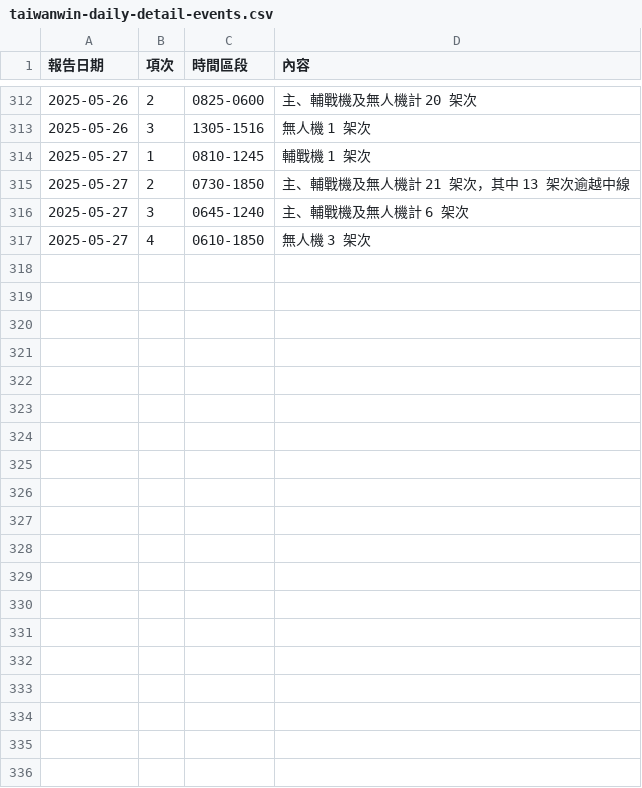
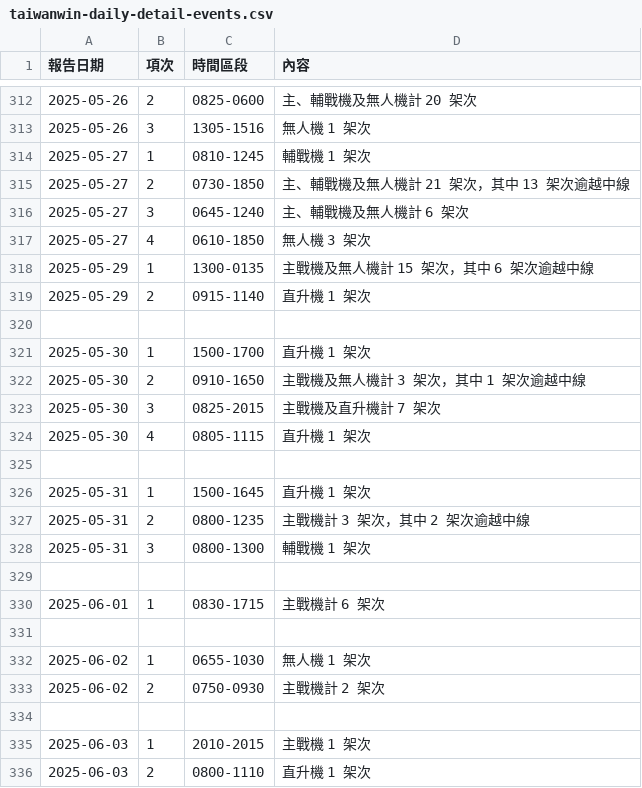
Before and after one commit to marcsie/taiwainwin, a CSV file: raw/taiwanwin-daily-detail-events.csv, drawn as a sheet; only a part is shown, gaps mark what is left out; the diff names each change by its address in the sheet, - before the commit and + after, or states it on an @@ line.

Commit message:
Update taiwanwin-daily-detail-events.csv

```diff
--- a/raw/taiwanwin-daily-detail-events.csv
+++ b/raw/taiwanwin-daily-detail-events.csv
+row 318: 2025-05-29 | 1 | 1300-0135 | 主戰機及無人機計 15 架次，其中 6 架次逾越中線
+row 319: 2025-05-29 | 2 | 0915-1140 | 直升機 1 架次
+row 320: (empty)
+row 321: 2025-05-30 | 1 | 1500-1700 | 直升機 1 架次
+row 322: 2025-05-30 | 2 | 0910-1650 | 主戰機及無人機計 3 架次，其中 1 架次逾越中線
+row 323: 2025-05-30 | 3 | 0825-2015 | 主戰機及直升機計 7 架次
+row 324: 2025-05-30 | 4 | 0805-1115 | 直升機 1 架次
+row 325: (empty)
+row 326: 2025-05-31 | 1 | 1500-1645 | 直升機 1 架次
+row 327: 2025-05-31 | 2 | 0800-1235 | 主戰機計 3 架次，其中 2 架次逾越中線
+row 328: 2025-05-31 | 3 | 0800-1300 | 輔戰機 1 架次
+row 329: (empty)
+row 330: 2025-06-01 | 1 | 0830-1715 | 主戰機計 6 架次
+row 331: (empty)
+row 332: 2025-06-02 | 1 | 0655-1030 | 無人機 1 架次
+row 333: 2025-06-02 | 2 | 0750-0930 | 主戰機計 2 架次
+row 334: (empty)
+row 335: 2025-06-03 | 1 | 2010-2015 | 主戰機 1 架次
+row 336: 2025-06-03 | 2 | 0800-1110 | 直升機 1 架次
```
